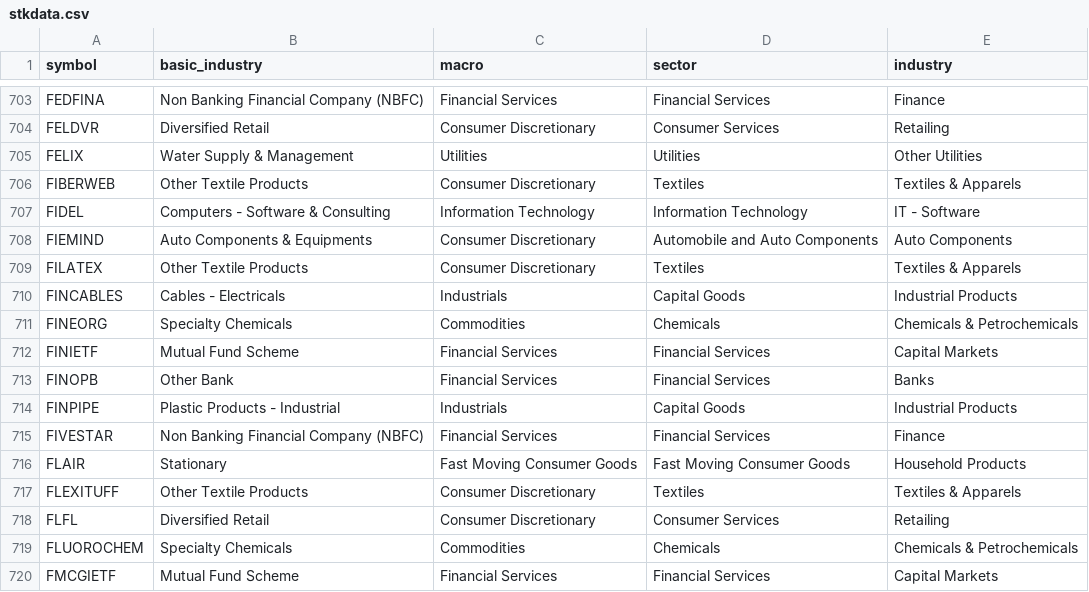
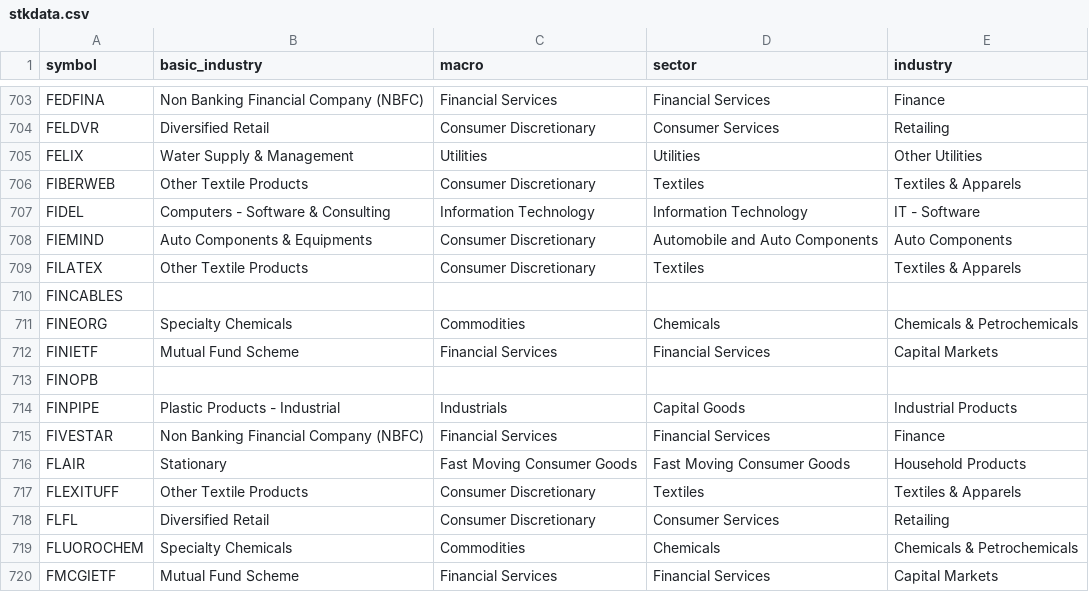
Before and after one commit to nikunjbaheti/NSE-Insider-Trading, a CSV file: stkdata.csv, drawn as a sheet; only a part is shown, gaps mark what is left out.

```diff
--- a/stkdata.csv
+++ b/stkdata.csv
@@ -709,6 +709,6 @@ FIEMIND,Auto Components & Equipments,Consumer Discretionary,Automobile and Auto
 FILATEX,Other Textile Products,Consumer Discretionary,Textiles,Textiles & Apparels
-FINCABLES,Cables - Electricals,Industrials,Capital Goods,Industrial Products
+FINCABLES,,,,
 FINEORG,Specialty Chemicals,Commodities,Chemicals,Chemicals & Petrochemicals
 FINIETF,Mutual Fund Scheme,Financial Services,Financial Services,Capital Markets
-FINOPB,Other Bank,Financial Services,Financial Services,Banks
+FINOPB,,,,
 FINPIPE,Plastic Products - Industrial,Industrials,Capital Goods,Industrial Products
```
